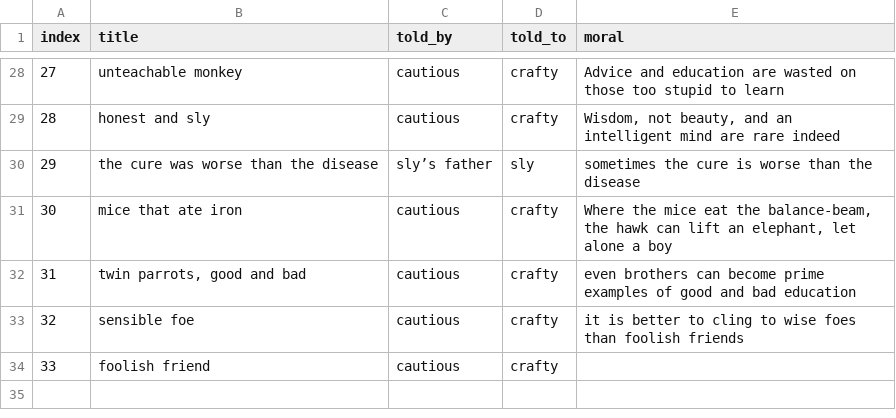
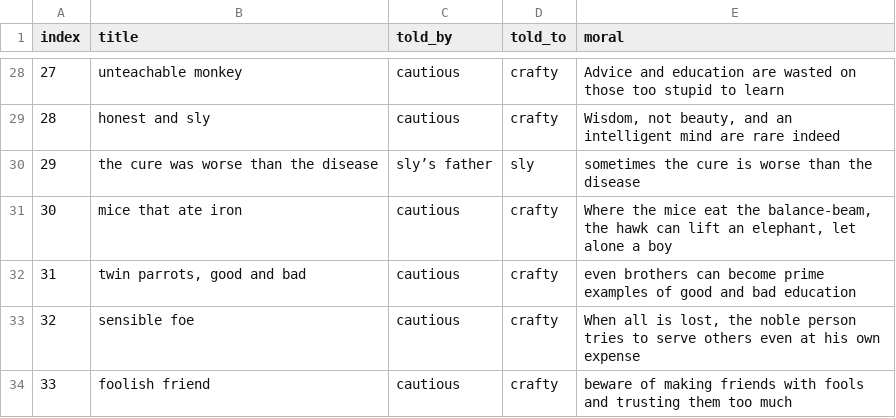
Before and after one commit to mskmoorthy/PancaTantra-Graph, a CSV file: src/panch/book-1.csv, drawn as a sheet; only a part is shown, gaps mark what is left out.

Commit message:
moral

```diff
--- a/src/panch/book-1.csv
+++ b/src/panch/book-1.csv
@@ -32,3 +32,3 @@ index, title, told_by, told_to, moral
 31, "twin parrots, good and bad", "cautious", "crafty", "even brothers can become prime examples of good and bad education"
-32, "sensible foe", "cautious", "crafty", "it is better to cling to wise foes than foolish friends"
-33, "foolish friend", "cautious", "crafty"
+32, "sensible foe", "cautious", "crafty", "When all is lost, the noble person tries to serve others even at his own expense"
+33, "foolish friend", "cautious", "crafty", "beware of making friends with fools and trusting them too much"
```
